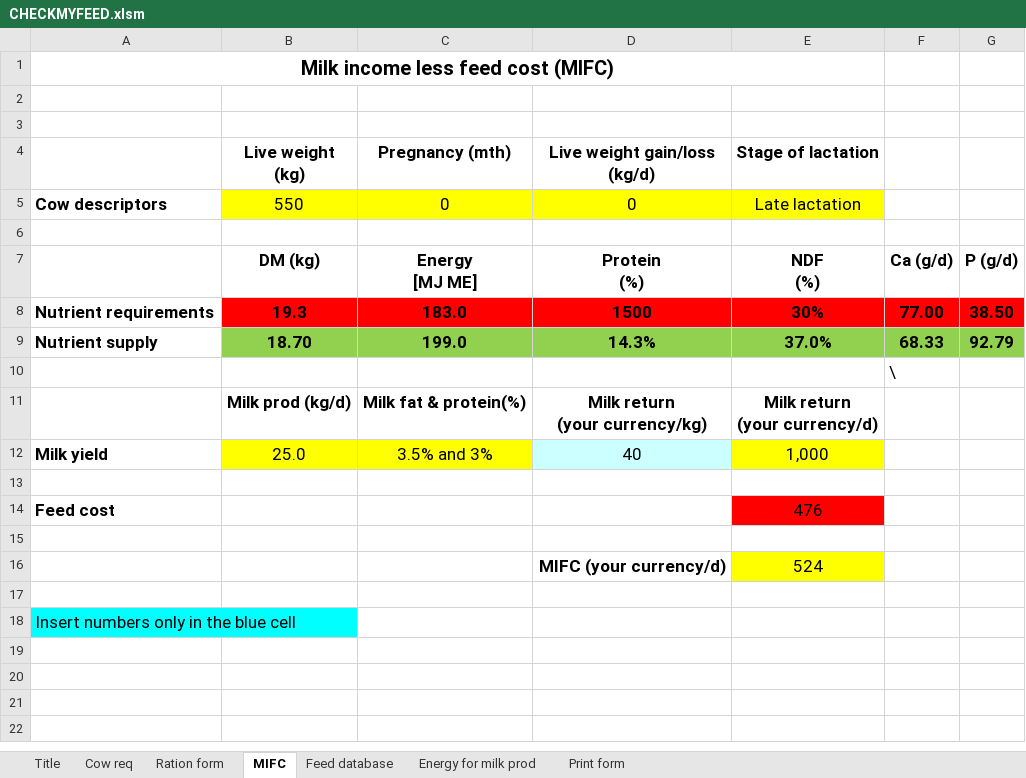
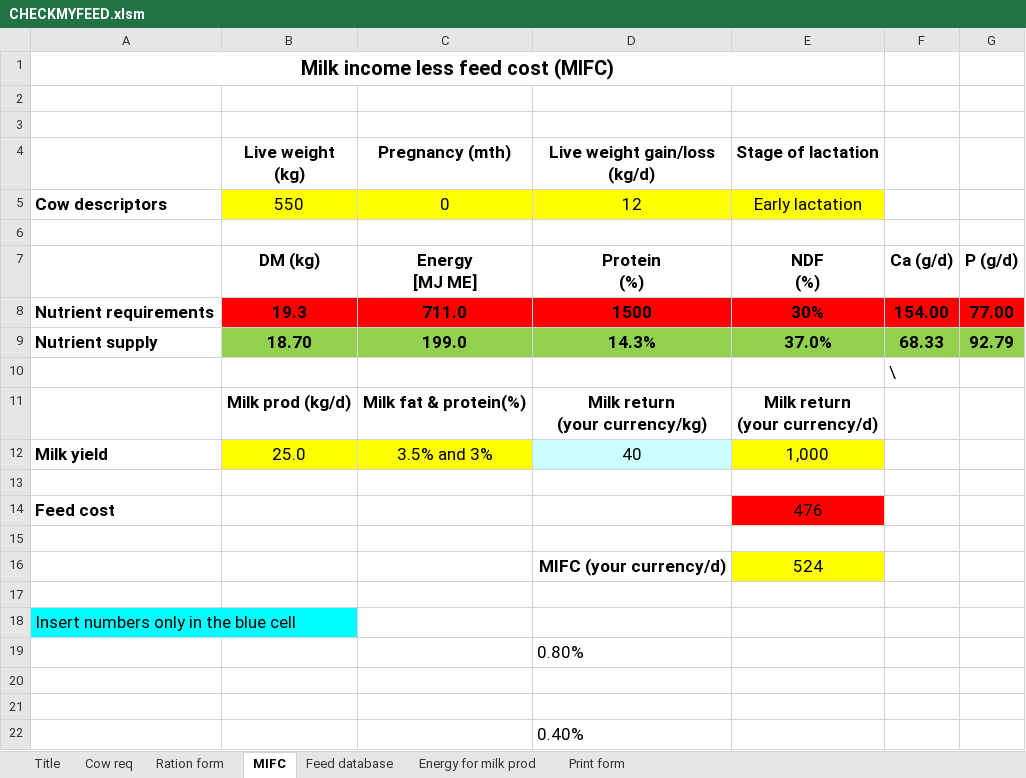
Before and after one commit to fineoutput/agriculture, an Excel workbook: assets/excel/CHECKMYFEED.xlsm, sheet MIFC, drawn as a sheet; values as stored, in another font and other column widths than the file's, no borders; the diff names each change by its address in the sheet, - before the commit and + after, or states it on an @@ line.

```diff
--- a/assets/excel/CHECKMYFEED.xlsm (sheet MIFC)
+++ b/assets/excel/CHECKMYFEED.xlsm (sheet MIFC)
-D5 (Live weight gain/loss (kg/d)): 0
+D5 (Live weight gain/loss (kg/d)): 12
-E5 (Stage of lactation): Late lactation
+E5 (Stage of lactation): Early lactation
-C8 (Pregnancy (mth)): 183.0
+C8 (Pregnancy (mth)): 711.0
-F8: 77.00
+F8: 154.00
-G8: 38.50
+G8: 77.00
+row 19:  |  |  | 0.80%
+row 20: (empty)
+row 21: (empty)
+row 22:  |  |  | 0.40%
```
Also changed, not shown: sheet Cow req, sheet Print form, sheet Ration form, charts or pictures, 2 other files.
